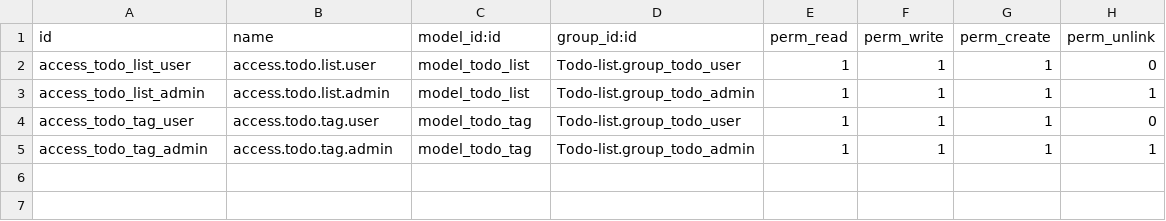
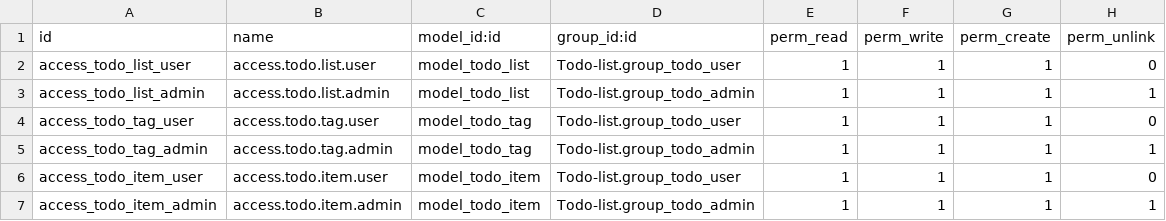
Before and after one commit to SawatKia/Odoo-Mytodo, a CSV file: custom-addons/odoo18-module-development/addons/Todo-list/security/ir.model.access.csv, drawn as a sheet.

Commit message:
add todo item

```diff
--- a/custom-addons/odoo18-module-development/addons/Todo-list/security/ir.model.access.csv
+++ b/custom-addons/odoo18-module-development/addons/Todo-list/security/ir.model.access.csv
@@ -5 +5,3 @@ access_todo_tag_user,access.todo.tag.user,model_todo_tag,Todo-list.group_todo_us
 access_todo_tag_admin,access.todo.tag.admin,model_todo_tag,Todo-list.group_todo_admin,1,1,1,1
+access_todo_item_user,access.todo.item.user,model_todo_item,Todo-list.group_todo_user,1,1,1,0
+access_todo_item_admin,access.todo.item.admin,model_todo_item,Todo-list.group_todo_admin,1,1,1,1
```
